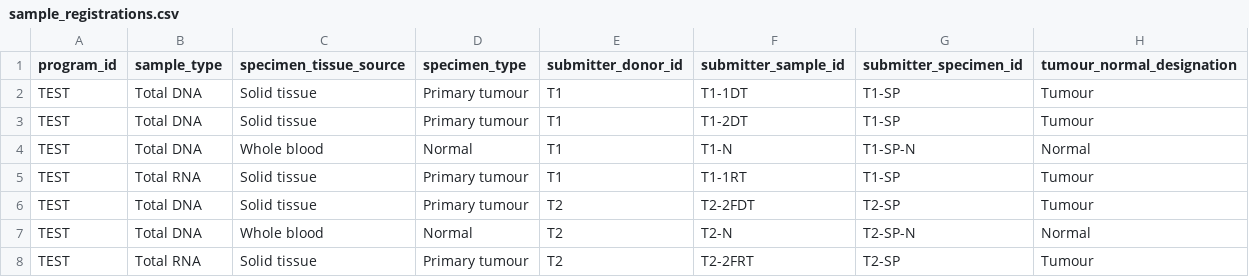
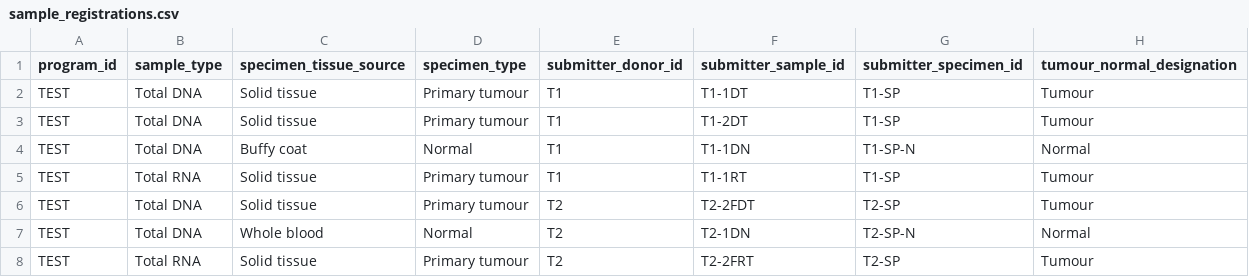
Before and after one commit to CRCHUM-CITADEL/nextflow-cbioportal, a CSV file: oncoanalyser/assets/test_data/clinical/sample_registrations.csv, drawn as a sheet.

Commit message:
consider difference sample type

```diff
--- a/oncoanalyser/assets/test_data/clinical/sample_registrations.csv
+++ b/oncoanalyser/assets/test_data/clinical/sample_registrations.csv
@@ -3,6 +3,6 @@ TEST,Total DNA,Solid tissue,Primary tumour,T1,T1-1DT,T1-SP,Tumour
 TEST,Total DNA,Solid tissue,Primary tumour,T1,T1-2DT,T1-SP,Tumour
-TEST,Total DNA,Whole blood,Normal,T1,T1-N,T1-SP-N,Normal
+TEST,Total DNA,Buffy coat,Normal,T1,T1-1DN,T1-SP-N,Normal
 TEST,Total RNA,Solid tissue,Primary tumour,T1,T1-1RT,T1-SP,Tumour
 TEST,Total DNA,Solid tissue,Primary tumour,T2,T2-2FDT,T2-SP,Tumour
-TEST,Total DNA,Whole blood,Normal,T2,T2-N,T2-SP-N,Normal
+TEST,Total DNA,Whole blood,Normal,T2,T2-1DN,T2-SP-N,Normal
 TEST,Total RNA,Solid tissue,Primary tumour,T2,T2-2FRT,T2-SP,Tumour
```
Also changed, not shown: 14 other files.
